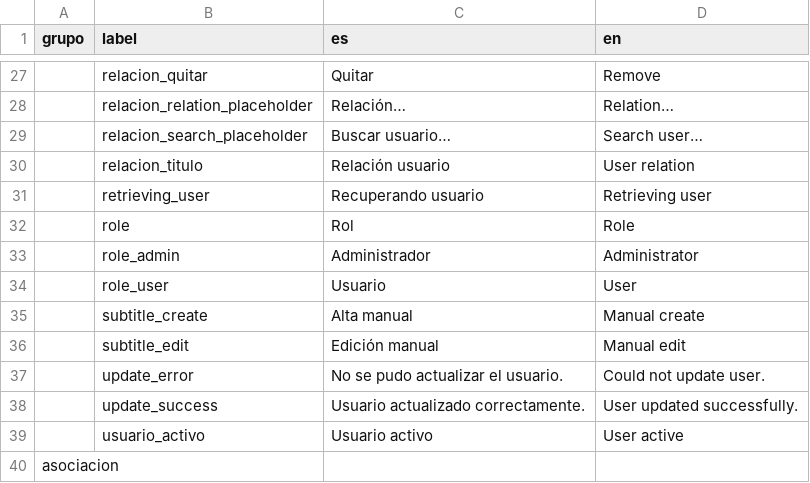
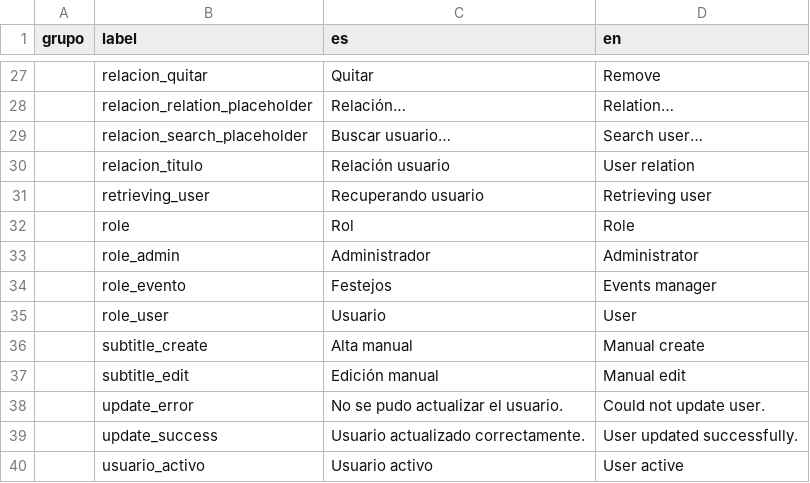
Before and after one commit to minombredario-bit/eventos, a CSV file: fest-app/frontend/src/assets/translations.csv, drawn as a sheet; only a part is shown, gaps mark what is left out; the shorter side is filled out with more unchanged rows; the diff names each change by its address in the sheet, - before the commit and + after, or states it on an @@ line.

Commit message:
nuevo role para eventos

```diff
--- a/fest-app/frontend/src/assets/translations.csv
+++ b/fest-app/frontend/src/assets/translations.csv
+row 34:  | role_evento | Festejos | Events manager
```
Also changed, not shown: 20 other files.
